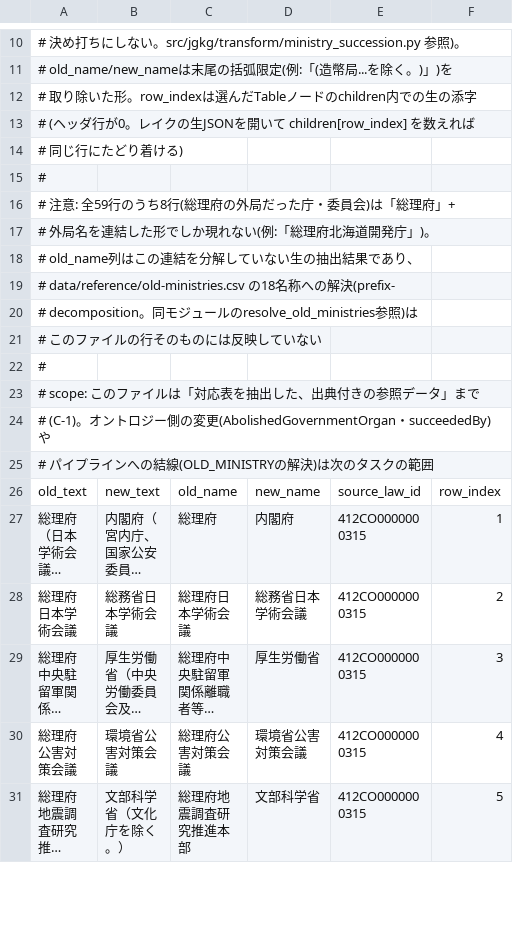
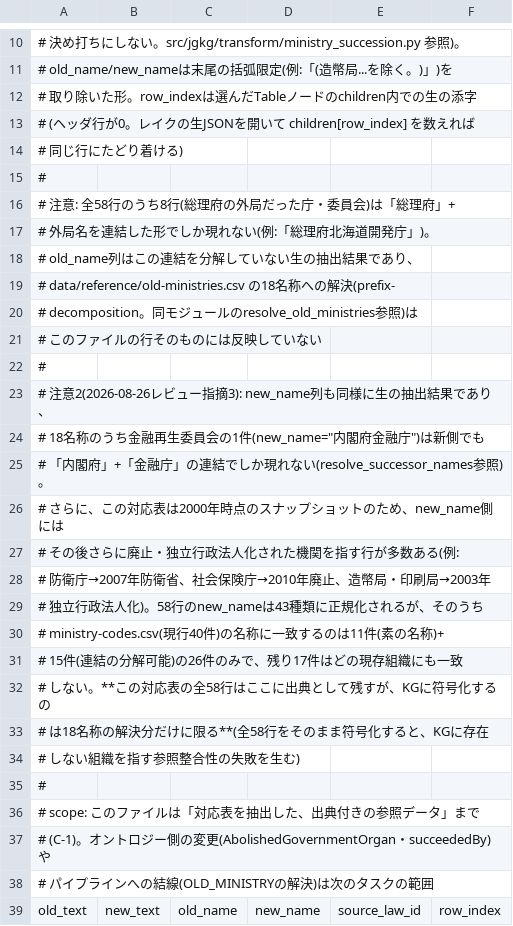
Before and after one commit to nomhiro/japan-government-kg, a CSV file: data/reference/ministry-succession.csv, drawn as a sheet; only a part is shown, gaps mark what is left out; the shorter side is filled out with more unchanged rows; long unchanged cells end in ….

Commit message:
レビュー指摘: new_nameも参照集合へ分解し、58行→18件の符号化範囲を明記する
旧側(old_name)は18名称の集合を接頭辞候補として分解していたが、new_name
には同じ分解を当てていなかった(片側だけの正規化)。金融再生委員会の
new_name="内閣府金融庁"がそのまま残り、ministry-codes.csvに実在しない
複合形になっていた。resolve_successor_names()で新側もministry-codes.csv
の名称集合を接頭辞候補として分解する(内閣府+金融庁の連結は「内閣府
国家公安委員会警察庁」のような3段の入れ子もあるため、1段決め打ちにせず
再帰的に分解する)。

あわせて、58データ行のうちKGに符号化するのは18名称の解決分だけに限る、
という設計上の制約をモジュールdocstring・CSVの出典コメントに明記した。
58行のnew_nameは43種類に正規化されるが、ministry-codes.csv(現行40件)
に一致するのは26件(素の名称11+分解可能15)のみで、残り17件は対応表
より後の改革(防衛庁→防衛省2007、社会保険庁2010年廃止、造幣局・印刷局
2003年独法化等)でどの現存組織にも一致しない。全58行をそのまま
succeededByに符号化すると参照整合性が壊れるため。

「全59行」という既存コメントの誤りも合わせて「全58行」に直した
(59はCSVのヘッダ行を含めた行数で、データ行は58)。

```diff
--- a/data/reference/ministry-succession.csv
+++ b/data/reference/ministry-succession.csv
@@ -15,3 +15,3 @@
 #
-# 注意: 全59行のうち8行(総理府の外局だった庁・委員会)は「総理府」+
+# 注意: 全58行のうち8行(総理府の外局だった庁・委員会)は「総理府」+
 #   外局名を連結した形でしか現れない(例:「総理府北海道開発庁」)。
@@ -21,2 +21,15 @@
 #   このファイルの行そのものには反映していない
+#
+# 注意2(2026-08-26レビュー指摘3): new_name列も同様に生の抽出結果であり、
+#   18名称のうち金融再生委員会の1件(new_name="内閣府金融庁")は新側でも
+#   「内閣府」+「金融庁」の連結でしか現れない(resolve_successor_names参照)。
+#   さらに、この対応表は2000年時点のスナップショットのため、new_name側には
+#   その後さらに廃止・独立行政法人化された機関を指す行が多数ある(例:
+#   防衛庁→2007年防衛省、社会保険庁→2010年廃止、造幣局・印刷局→2003年
+#   独立行政法人化)。58行のnew_nameは43種類に正規化されるが、そのうち
+#   ministry-codes.csv(現行40件)の名称に一致するのは11件(素の名称)+
+#   15件(連結の分解可能)の26件のみで、残り17件はどの現存組織にも一致
+#   しない。**この対応表の全58行はここに出典として残すが、KGに符号化するの
+#   は18名称の解決分だけに限る**(全58行をそのまま符号化すると、KGに存在
+#   しない組織を指す参照整合性の失敗を生む)
 #
```
Also changed, not shown: 2 other files.
